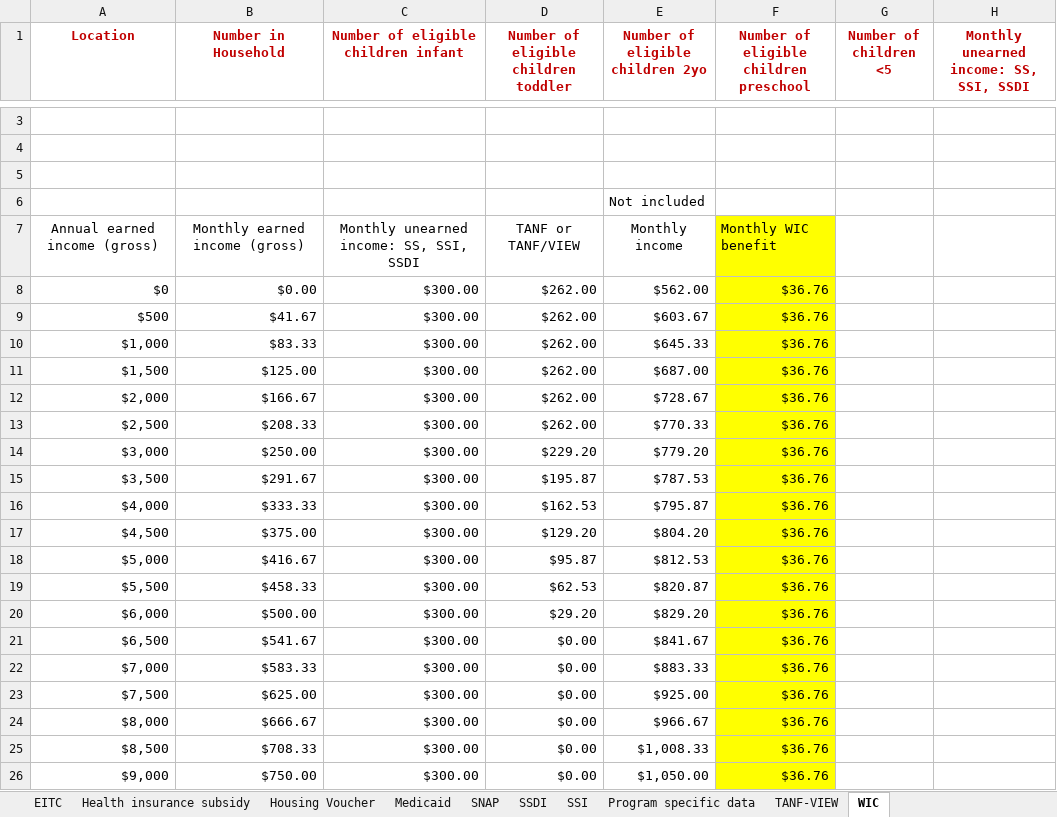
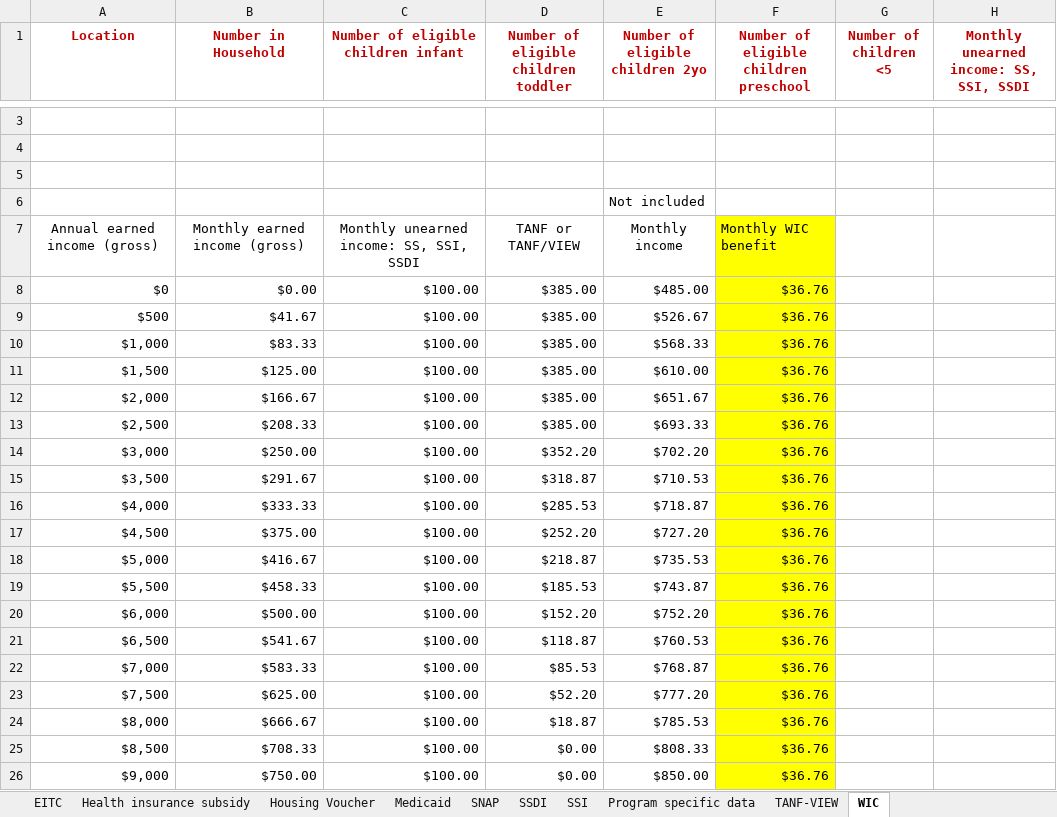
Before and after one commit to RaiiDeNx7/benefits-cliff-calculator, an Excel workbook: data/source/Benefits Cliff Calculator Medicaid updates_current_7_22_2026.xlsx, sheet WIC, drawn as a sheet; only a part is shown, gaps mark what is left out; values as stored, in another font and other column widths than the file's, no borders; the diff covers the shown part only; the diff names each change by its address in the sheet, - before the commit and + after, or states it on an @@ line.

```diff
--- a/data/source/Benefits Cliff Calculator Medicaid updates_current_7_22_2026.xlsx (sheet WIC)
+++ b/data/source/Benefits Cliff Calculator Medicaid updates_current_7_22_2026.xlsx (sheet WIC)
-C8:C26: $300.00
+C8:C26: $100.00
-D8:D13: $262.00
+D8:D13: $385.00
-E8 (Number of eligible children 2yo): $562.00
+E8 (Number of eligible children 2yo): $485.00
-E9 (Number of eligible children 2yo): $603.67
+E9 (Number of eligible children 2yo): $526.67
-E10 (Number of eligible children 2yo): $645.33
+E10 (Number of eligible children 2yo): $568.33
-E11 (Number of eligible children 2yo): $687.00
+E11 (Number of eligible children 2yo): $610.00
-E12 (Number of eligible children 2yo): $728.67
+E12 (Number of eligible children 2yo): $651.67
-E13 (Number of eligible children 2yo): $770.33
+E13 (Number of eligible children 2yo): $693.33
-D14: $229.20
+D14: $352.20
-E14 (Number of eligible children 2yo): $779.20
+E14 (Number of eligible children 2yo): $702.20
-D15: $195.87
+D15: $318.87
-E15 (Number of eligible children 2yo): $787.53
+E15 (Number of eligible children 2yo): $710.53
-D16: $162.53
+D16: $285.53
-E16 (Number of eligible children 2yo): $795.87
+E16 (Number of eligible children 2yo): $718.87
-D17: $129.20
+D17: $252.20
-E17 (Number of eligible children 2yo): $804.20
+E17 (Number of eligible children 2yo): $727.20
-D18: $95.87
+D18: $218.87
-E18 (Number of eligible children 2yo): $812.53
+E18 (Number of eligible children 2yo): $735.53
-D19: $62.53
+D19: $185.53
-E19 (Number of eligible children 2yo): $820.87
+E19 (Number of eligible children 2yo): $743.87
-D20: $29.20
+D20: $152.20
-E20 (Number of eligible children 2yo): $829.20
+E20 (Number of eligible children 2yo): $752.20
-D21: $0.00
+D21: $118.87
-E21 (Number of eligible children 2yo): $841.67
+E21 (Number of eligible children 2yo): $760.53
-D22: $0.00
+D22: $85.53
-E22 (Number of eligible children 2yo): $883.33
+E22 (Number of eligible children 2yo): $768.87
-D23: $0.00
+D23: $52.20
-E23 (Number of eligible children 2yo): $925.00
+E23 (Number of eligible children 2yo): $777.20
-D24: $0.00
+D24: $18.87
-E24 (Number of eligible children 2yo): $966.67
+E24 (Number of eligible children 2yo): $785.53
-E25 (Number of eligible children 2yo): $1,008.33
+E25 (Number of eligible children 2yo): $808.33
-E26 (Number of eligible children 2yo): $1,050.00
+E26 (Number of eligible children 2yo): $850.00
```
Also changed, not shown: 2 added rows, 2 removed rows and 395 edited cells elsewhere in this sheet, sheet Housing Voucher, sheet SNAP, sheet Child care subsidy, sheet Health insurance subsidy, sheet Use this for graphs, sheet Medicaid, 5 more sheets, charts or pictures, 7 other files.
